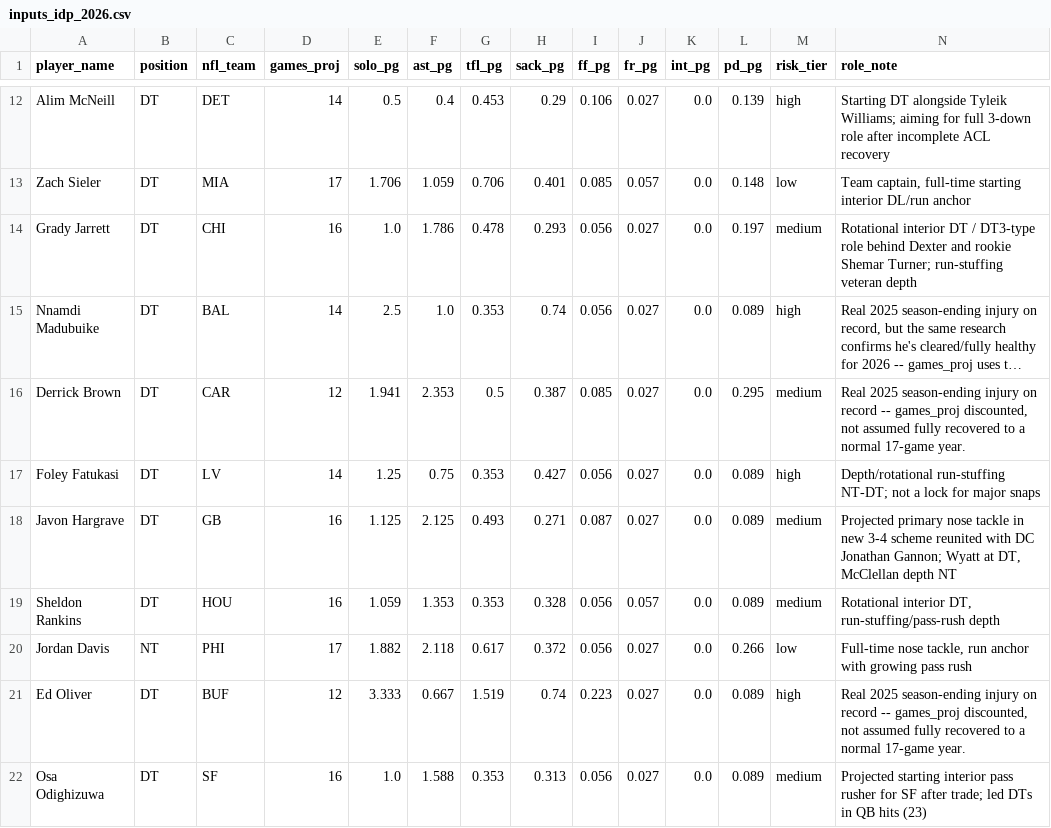
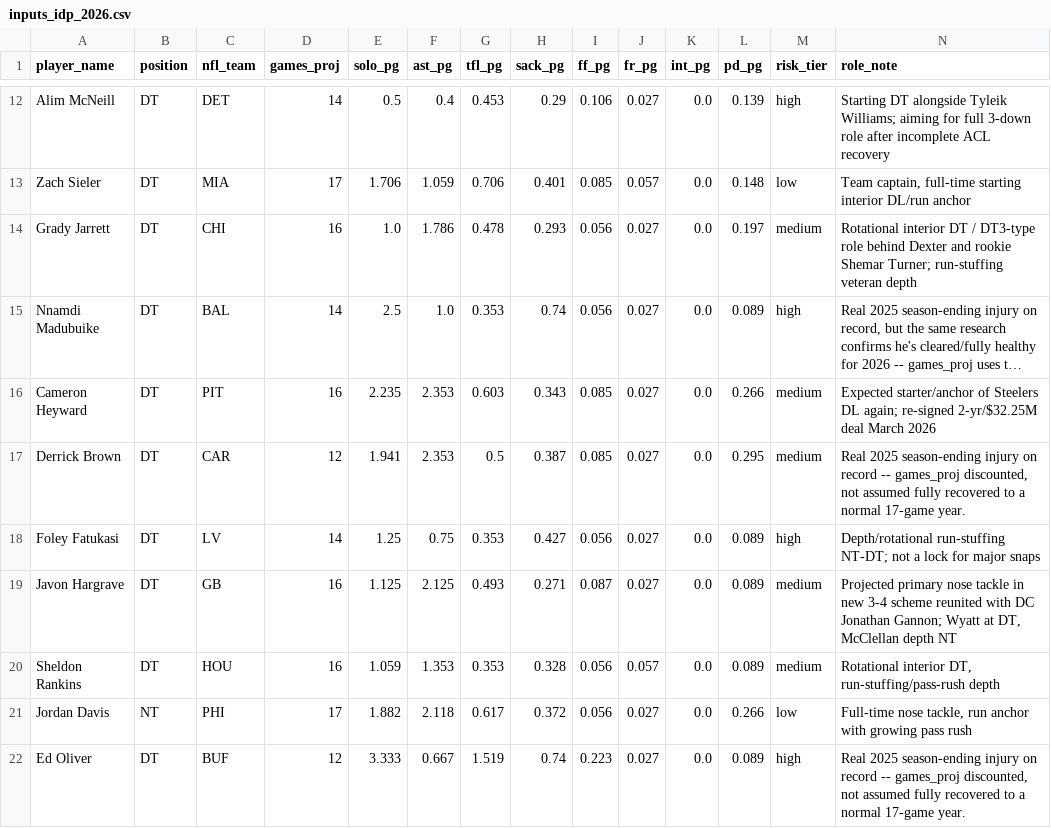
Before and after one commit to jsimone123189-cmd/Fantasy-football-auction, a CSV file: data/rivals/inputs_idp_2026.csv, drawn as a sheet; only a part is shown, gaps mark what is left out; the shorter side is filled out with more unchanged rows; long unchanged cells end in …; the diff names each change by its address in the sheet, - before the commit and + after, or states it on an @@ line.

```diff
--- a/data/rivals/inputs_idp_2026.csv
+++ b/data/rivals/inputs_idp_2026.csv
+row 16: Cameron Heyward | DT | PIT | 16 | 2.235 | 2.353 | 0.603 | 0.343 | 0.085 | 0.027 | 0.0 | 0.266 | medium | Expected starter/anchor of Steelers DL again; re-signed 2-yr/$32.25M deal March 2026
```
Also changed, not shown: data/rivals/2026.csv, 3 other files.
